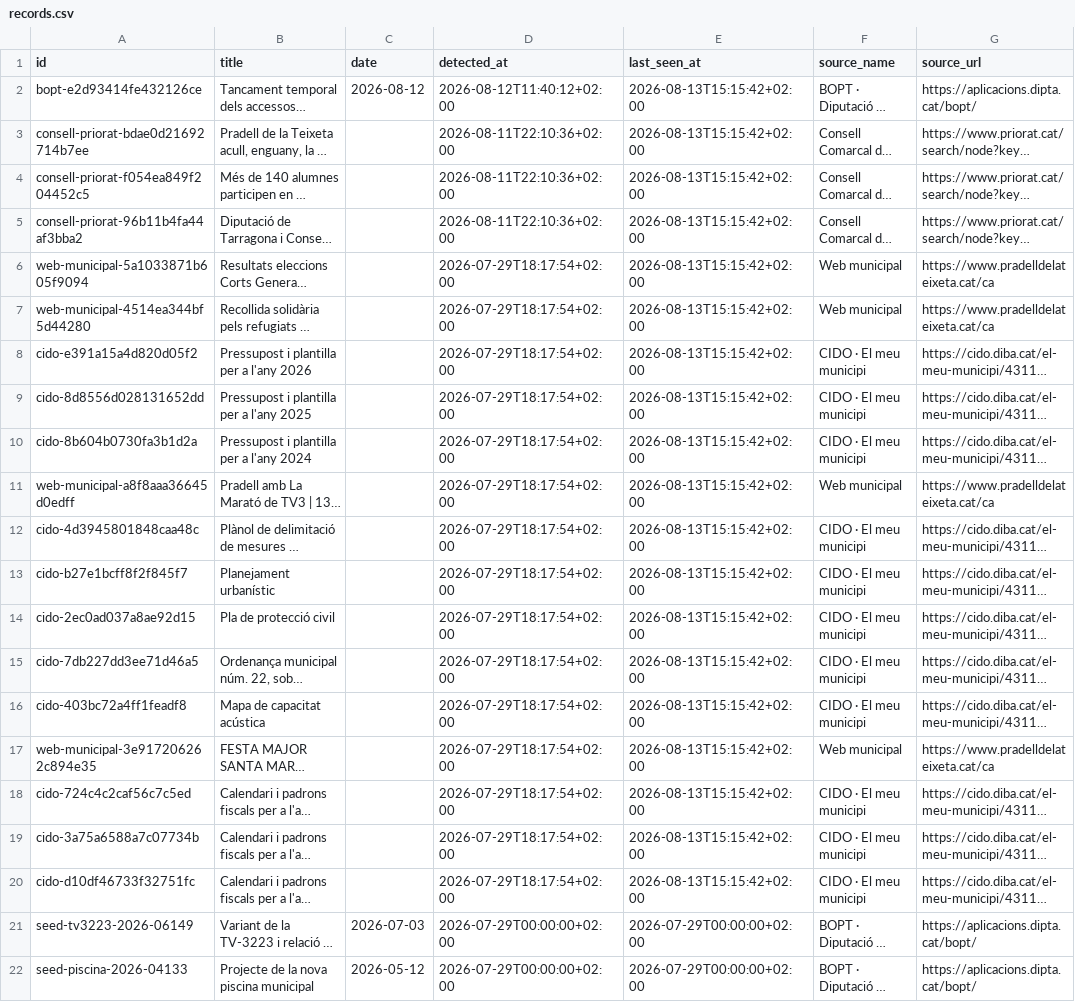
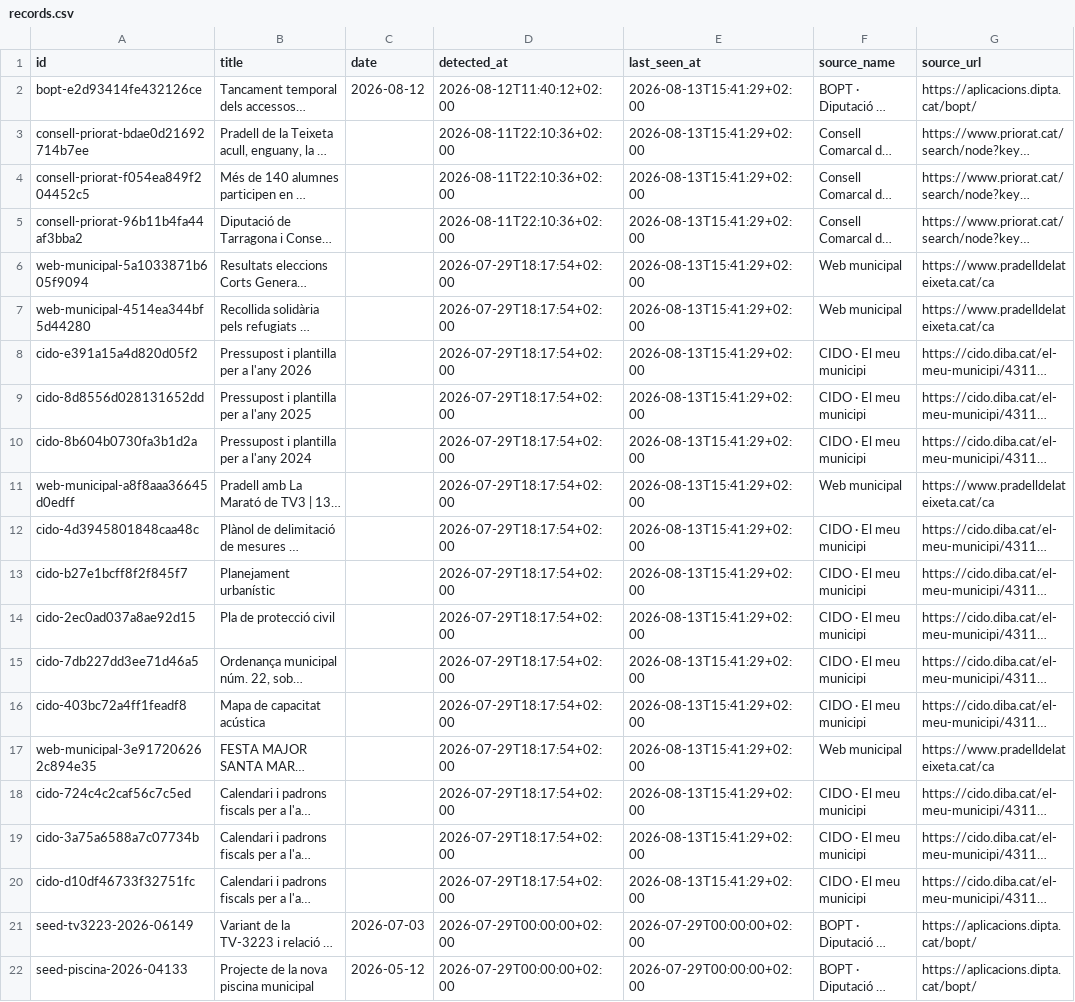
Before and after one commit to d9tj6y8zrf-jpg/pradata, a CSV file: data/records.csv, drawn as a sheet; only a part is shown; long unchanged cells end in …; the diff names each change by its address in the sheet, - before the commit and + after, or states it on an @@ line.

```diff
--- a/data/records.csv
+++ b/data/records.csv
-E2:E20 (last_seen_at): 2026-08-13T15:15:42+02:00
+E2:E20 (last_seen_at): 2026-08-13T15:41:29+02:00
```
Also changed, not shown: site/data/records.csv, 8 other files.
